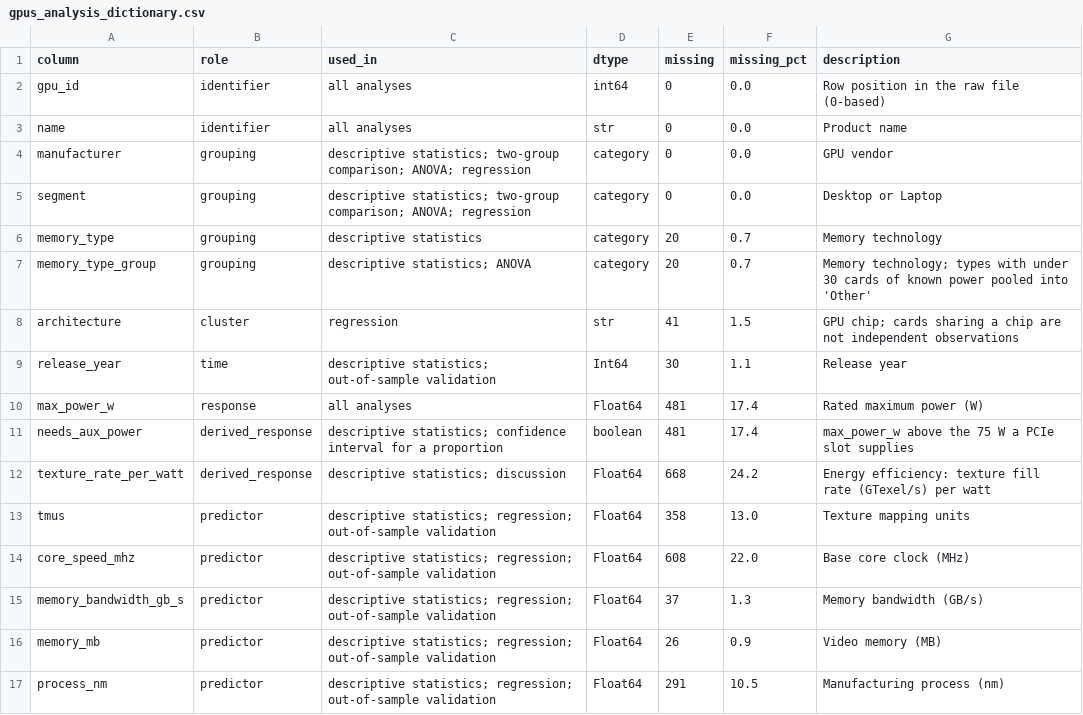
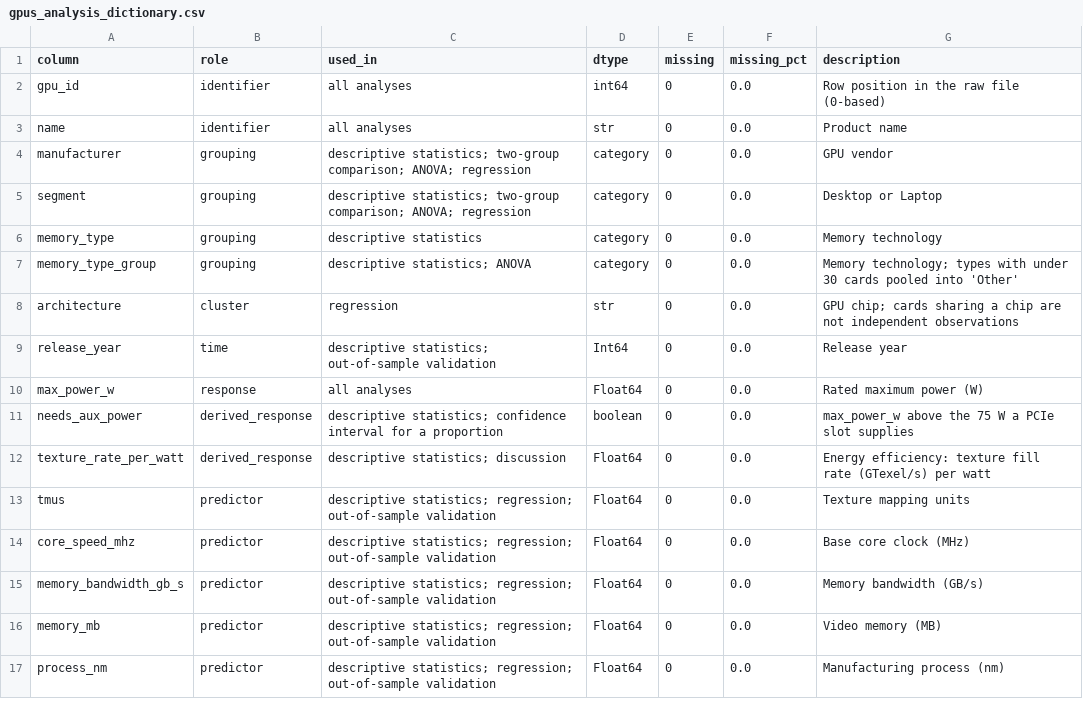
Before and after one commit to phucnguyen1605/gpu-power-analysis, a CSV file: data/processed/gpus_analysis_dictionary.csv, drawn as a sheet.

Commit message:
refactor: update data preprocessing pipeline and generated reports

```diff
--- a/data/processed/gpus_analysis_dictionary.csv
+++ b/data/processed/gpus_analysis_dictionary.csv
@@ -5,13 +5,13 @@ manufacturer,grouping,descriptive statistics; two-group comparison; ANOVA; regre
 segment,grouping,descriptive statistics; two-group comparison; ANOVA; regression,category,0,0.0,Desktop or Laptop
-memory_type,grouping,descriptive statistics,category,20,0.7,Memory technology
-memory_type_group,grouping,descriptive statistics; ANOVA,category,20,0.7,Memory technology; types with under 30 cards of known power pooled into 'Other'
-architecture,cluster,regression,str,41,1.5,GPU chip; cards sharing a chip are not independent observations
-release_year,time,descriptive statistics; out-of-sample validation,Int64,30,1.1,Release year
-max_power_w,response,all analyses,Float64,481,17.4,Rated maximum power (W)
-needs_aux_power,derived_response,descriptive statistics; confidence interval for a proportion,boolean,481,17.4,max_power_w above the 75 W a PCIe slot supplies
-texture_rate_per_watt,derived_response,descriptive statistics; discussion,Float64,668,24.2,Energy efficiency: texture fill rate (GTexel/s) per watt
-tmus,predictor,descriptive statistics; regression; out-of-sample validation,Float64,358,13.0,Texture mapping units
-core_speed_mhz,predictor,descriptive statistics; regression; out-of-sample validation,Float64,608,22.0,Base core clock (MHz)
-memory_bandwidth_gb_s,predictor,descriptive statistics; regression; out-of-sample validation,Float64,37,1.3,Memory bandwidth (GB/s)
-memory_mb,predictor,descriptive statistics; regression; out-of-sample validation,Float64,26,0.9,Video memory (MB)
-process_nm,predictor,descriptive statistics; regression; out-of-sample validation,Float64,291,10.5,Manufacturing process (nm)
+memory_type,grouping,descriptive statistics,category,0,0.0,Memory technology
+memory_type_group,grouping,descriptive statistics; ANOVA,category,0,0.0,Memory technology; types with under 30 cards pooled into 'Other'
+architecture,cluster,regression,str,0,0.0,GPU chip; cards sharing a chip are not independent observations
+release_year,time,descriptive statistics; out-of-sample validation,Int64,0,0.0,Release year
+max_power_w,response,all analyses,Float64,0,0.0,Rated maximum power (W)
+needs_aux_power,derived_response,descriptive statistics; confidence interval for a proportion,boolean,0,0.0,max_power_w above the 75 W a PCIe slot supplies
+texture_rate_per_watt,derived_response,descriptive statistics; discussion,Float64,0,0.0,Energy efficiency: texture fill rate (GTexel/s) per watt
+tmus,predictor,descriptive statistics; regression; out-of-sample validation,Float64,0,0.0,Texture mapping units
+core_speed_mhz,predictor,descriptive statistics; regression; out-of-sample validation,Float64,0,0.0,Base core clock (MHz)
+memory_bandwidth_gb_s,predictor,descriptive statistics; regression; out-of-sample validation,Float64,0,0.0,Memory bandwidth (GB/s)
+memory_mb,predictor,descriptive statistics; regression; out-of-sample validation,Float64,0,0.0,Video memory (MB)
+process_nm,predictor,descriptive statistics; regression; out-of-sample validation,Float64,0,0.0,Manufacturing process (nm)
```
Also changed, not shown: 12 other files.
